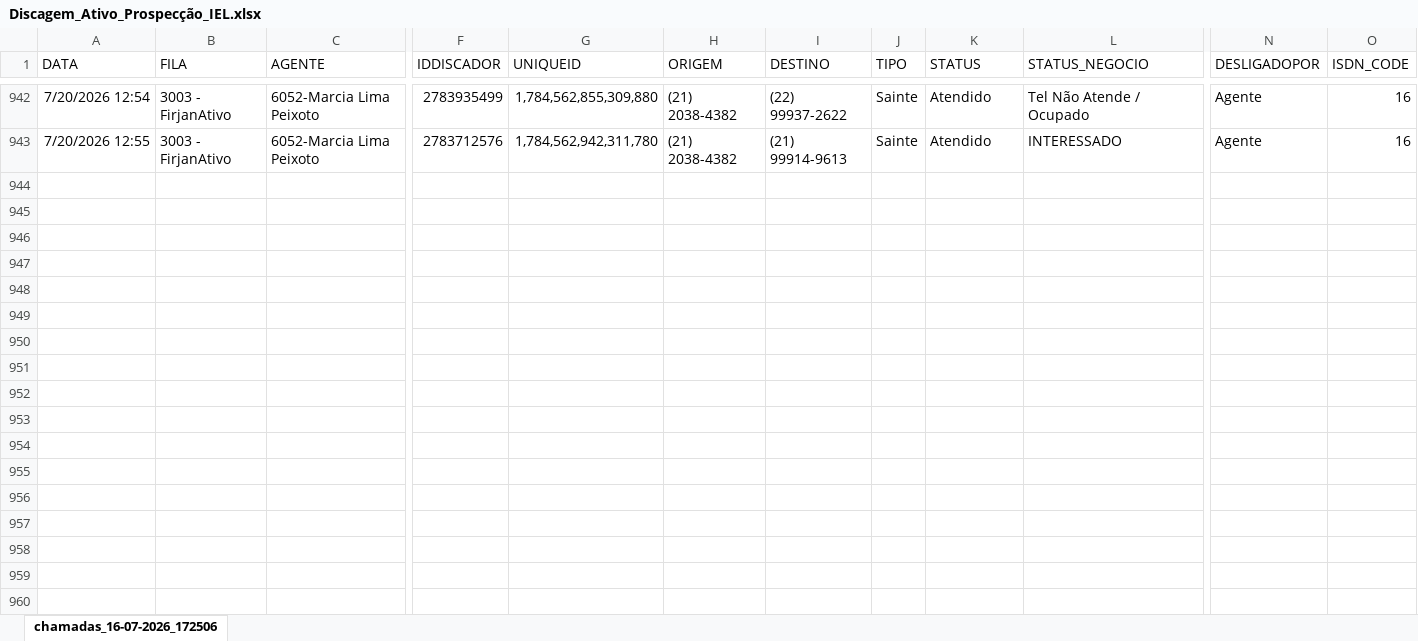
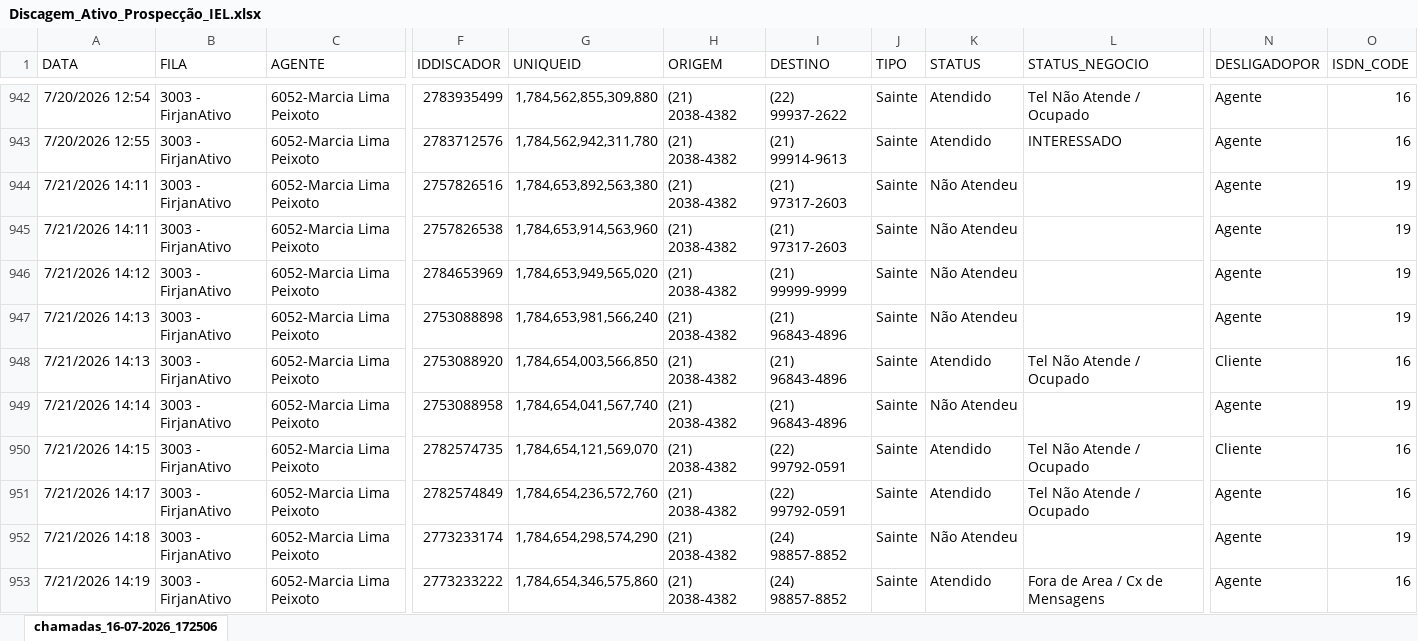
Before and after one commit to grdmmplan-source/dashboard-firjan, an Excel workbook: Arquivos/nao_atualizaveis/Ativo_Prospecção IEL/Discagem_Ativo_Prospecção_IEL.xlsx, sheet chamadas_16-07-2026_172506, drawn as a sheet; only a part is shown, gaps mark what is left out; values as stored, in another font and other column widths than the file's, no borders; rows hold the shown columns only; the diff covers the shown part only; the diff names each change by its address in the sheet, - before the commit and + after, or states it on an @@ line.

```diff
--- a/Arquivos/nao_atualizaveis/Ativo_Prospecção IEL/Discagem_Ativo_Prospecção_IEL.xlsx (sheet chamadas_16-07-2026_172506)
+++ b/Arquivos/nao_atualizaveis/Ativo_Prospecção IEL/Discagem_Ativo_Prospecção_IEL.xlsx (sheet chamadas_16-07-2026_172506)
+row 944: 7/21/2026 14:11 | 3003 - FirjanAtivo | 6052-Marcia Lima Peixoto | 2757826516 | 1,784,653,892,563,380 | (21) 2038-4382 | (21) 97317-2603 | Sainte | Não Atendeu |  | Agente | 19
+row 945: 7/21/2026 14:11 | 3003 - FirjanAtivo | 6052-Marcia Lima Peixoto | 2757826538 | 1,784,653,914,563,960 | (21) 2038-4382 | (21) 97317-2603 | Sainte | Não Atendeu |  | Agente | 19
+row 946: 7/21/2026 14:12 | 3003 - FirjanAtivo | 6052-Marcia Lima Peixoto | 2784653969 | 1,784,653,949,565,020 | (21) 2038-4382 | (21) 99999-9999 | Sainte | Não Atendeu |  | Agente | 19
+row 947: 7/21/2026 14:13 | 3003 - FirjanAtivo | 6052-Marcia Lima Peixoto | 2753088898 | 1,784,653,981,566,240 | (21) 2038-4382 | (21) 96843-4896 | Sainte | Não Atendeu |  | Agente | 19
+row 948: 7/21/2026 14:13 | 3003 - FirjanAtivo | 6052-Marcia Lima Peixoto | 2753088920 | 1,784,654,003,566,850 | (21) 2038-4382 | (21) 96843-4896 | Sainte | Atendido | Tel Não Atende / Ocupado | Cliente | 16
+row 949: 7/21/2026 14:14 | 3003 - FirjanAtivo | 6052-Marcia Lima Peixoto | 2753088958 | 1,784,654,041,567,740 | (21) 2038-4382 | (21) 96843-4896 | Sainte | Não Atendeu |  | Agente | 19
+row 950: 7/21/2026 14:15 | 3003 - FirjanAtivo | 6052-Marcia Lima Peixoto | 2782574735 | 1,784,654,121,569,070 | (21) 2038-4382 | (22) 99792-0591 | Sainte | Atendido | Tel Não Atende / Ocupado | Cliente | 16
+row 951: 7/21/2026 14:17 | 3003 - FirjanAtivo | 6052-Marcia Lima Peixoto | 2782574849 | 1,784,654,236,572,760 | (21) 2038-4382 | (22) 99792-0591 | Sainte | Atendido | Tel Não Atende / Ocupado | Agente | 16
+row 952: 7/21/2026 14:18 | 3003 - FirjanAtivo | 6052-Marcia Lima Peixoto | 2773233174 | 1,784,654,298,574,290 | (21) 2038-4382 | (24) 98857-8852 | Sainte | Não Atendeu |  | Agente | 19
+row 953: 7/21/2026 14:19 | 3003 - FirjanAtivo | 6052-Marcia Lima Peixoto | 2773233222 | 1,784,654,346,575,860 | (21) 2038-4382 | (24) 98857-8852 | Sainte | Atendido | Fora de Area / Cx de Mensagens | Agente | 16
```
Also changed, not shown: 97 added rows elsewhere in this sheet, Arquivos/nao_atualizaveis/Agendamento_Smart_Factory/Discagem_Smart Factory Agendamentos.xlsx, Arquivos/nao_atualizaveis/Ativo_Colônia de Férias/Discagem_Ativo_Colônia de Férias.xlsx, 5 other files.
